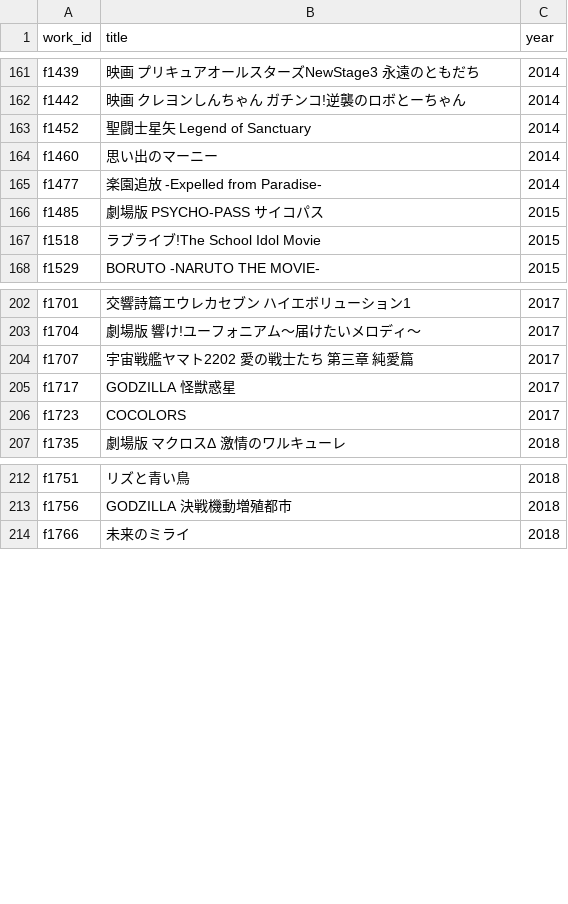
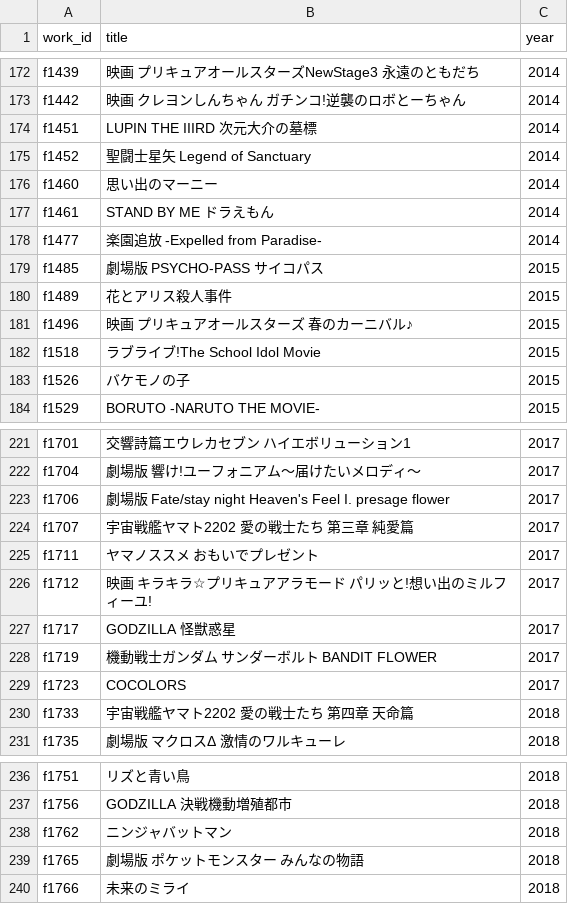
Before and after one commit to nzanke/anime-world, a TSV file: data/films.tsv, drawn as a sheet; only a part is shown, gaps mark what is left out; the diff covers the shown part only; the diff names each change by its address in the sheet, - before the commit and + after, or states it on an @@ line.

```diff
--- a/data/films.tsv
+++ b/data/films.tsv
+row 174: f1451 | LUPIN THE IIIRD 次元大介の墓標 | 2014
+row 177: f1461 | STAND BY ME ドラえもん | 2014
+row 180: f1489 | 花とアリス殺人事件 | 2015
+row 181: f1496 | 映画 プリキュアオールスターズ 春のカーニバル♪ | 2015
+row 183: f1526 | バケモノの子 | 2015
+row 223: f1706 | 劇場版 Fate/stay night Heaven's Feel I. presage flower | 2017
+row 225: f1711 | ヤマノススメ おもいでプレゼント | 2017
+row 226: f1712 | 映画 キラキラ☆プリキュアアラモード パリッと!想い出のミルフィーユ! | 2017
+row 228: f1719 | 機動戦士ガンダム サンダーボルト BANDIT FLOWER | 2017
+row 230: f1733 | 宇宙戦艦ヤマト2202 愛の戦士たち 第四章 天命篇 | 2018
+row 238: f1762 | ニンジャバットマン | 2018
+row 239: f1765 | 劇場版 ポケットモンスター みんなの物語 | 2018
```
Also changed, not shown: 42 added rows elsewhere in this file, 1 other file.
